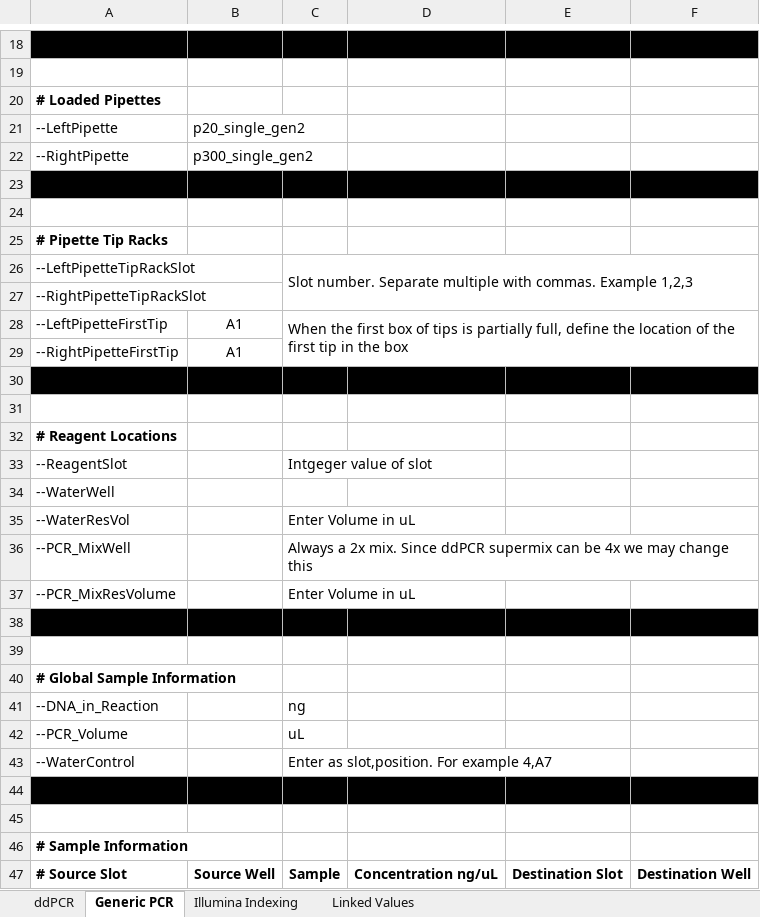
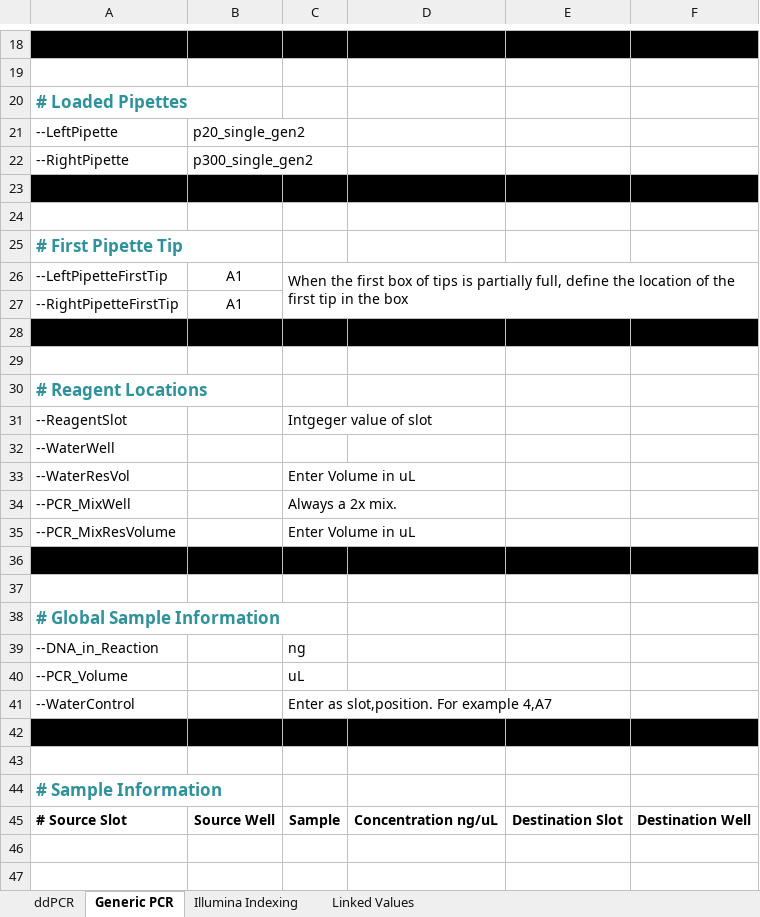
Before and after one commit to Gaorav-Gupta-Lab/Opentrons_Programs, an Excel workbook: Docs/Opentrons Program Templates.xlsx, sheet Generic PCR, drawn as a sheet; only a part is shown, gaps mark what is left out; values as stored, in another font and other column widths than the file's, no borders; conditional formats and table styles not drawn; removed rows and columns are numbered as before the commit, all else as after; the diff covers the shown part only; the diff names each change by its address in the sheet, - before the commit and + after, or states it on an @@ line.

```diff
--- a/Docs/Opentrons Program Templates.xlsx (sheet Generic PCR)
+++ b/Docs/Opentrons Program Templates.xlsx (sheet Generic PCR)
-A20 text colour: black
+A20 text colour: #2F929A, text size: larger
-A25: # Pipette Tip Racks
+A25: # First Pipette Tip
-A25 text colour: black
+A25 text colour: #2F929A, text size: larger
-row 26: --LeftPipetteTipRackSlot |  | Slot number. Separate multiple with commas. Example 1,2,3
-row 27: --RightPipetteTipRackSlot
-A30 text colour: black
+A30 text colour: #2F929A, text size: larger
-C34: Always a 2x mix. Since ddPCR supermix can be 4x we may change this
+C34: Always a 2x mix.
-A38 text colour: black
+A38 text colour: #2F929A, text size: larger
-A44 text colour: black
+A44 text colour: #2F929A, text size: larger
```
Also changed, not shown: 1 edited cell and cell formats elsewhere in this sheet, sheet Illumina Indexing, sheet ddPCR, 1 other file.
